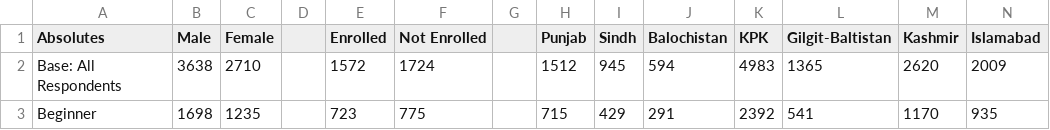
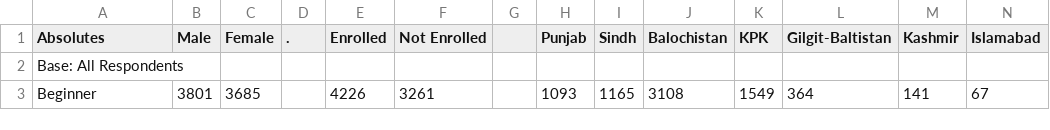
Before and after one commit to rhashimo/a3-education, a TSV file: temp-D3/data.tsv, drawn as a sheet; only a part is shown; the diff covers the shown part only.

Commit message:
update all the data with final numbers

```diff
--- a/temp-D3/data.tsv
+++ b/temp-D3/data.tsv
@@ -1,3 +1,3 @@
-Absolutes	Male	Female		Enrolled	Not Enrolled	 	Punjab 	Sindh	Balochistan	KPK	Gilgit-Baltistan	Kashmir	Islamabad
-Base: All Respondents	3638	2710		1572	1724		1512	945	594	4983	1365	2620	2009
-Beginner	1698	1235		723	775		715	429	291	2392	541	1170	935
+Absolutes	Male	Female	.	Enrolled	Not Enrolled	 	Punjab 	Sindh	Balochistan	KPK	Gilgit-Baltistan	Kashmir	Islamabad
+Base: All Respondents													
+Beginner	3801	3685		4226	3261		1093	1165	3108	1549	364	141	67
```
Also changed, not shown: 44 edited cells elsewhere in this file.
